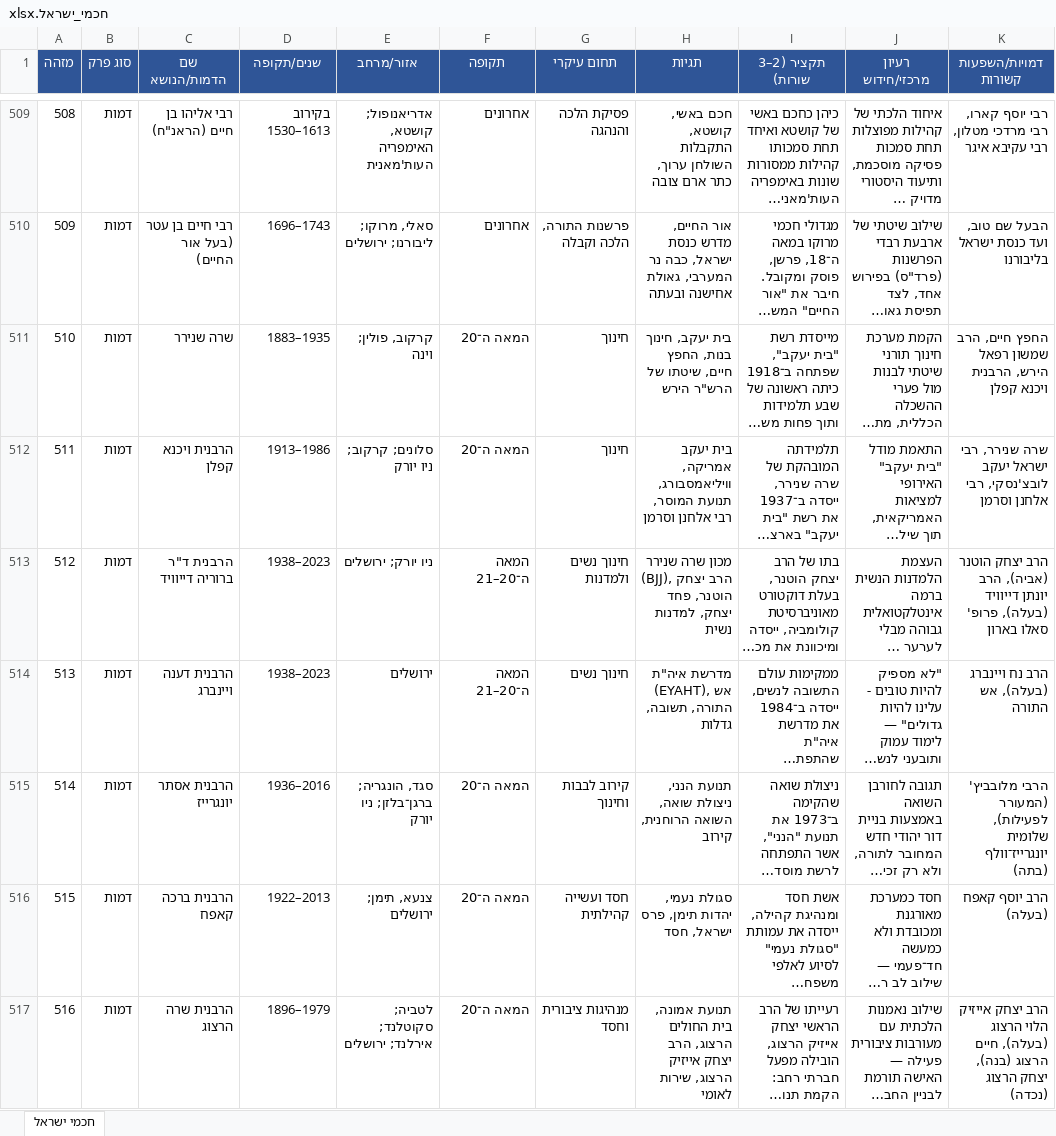
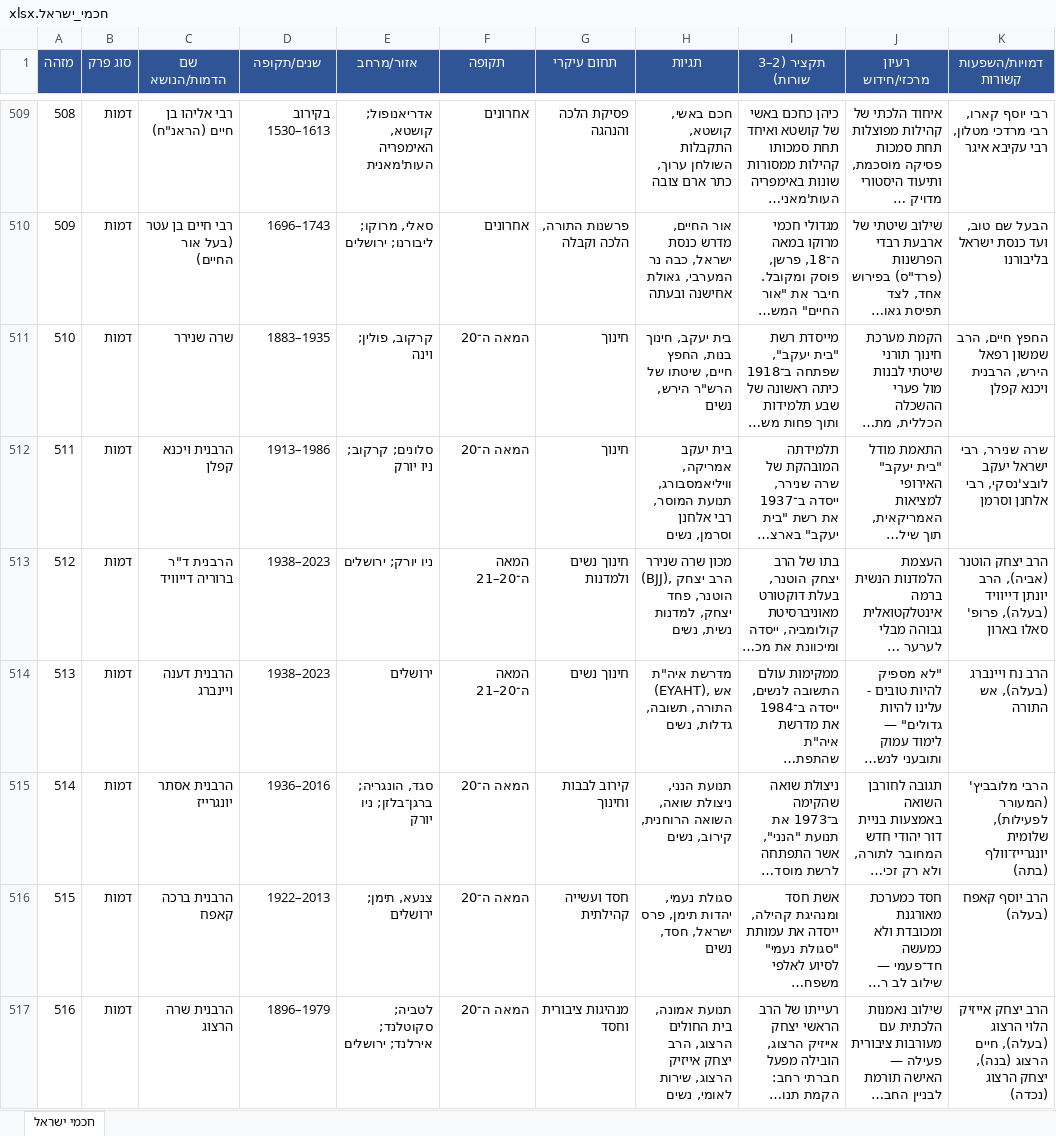
Before and after one commit to avrahamgshtein-rgb/ozar-chachamim, an Excel workbook: data/חכמי_ישראל.xlsx, sheet חכמי ישראל, drawn as a sheet; only a part is shown, gaps mark what is left out; long unchanged cells end in …; values as stored, in another font and other column widths than the file's, no borders; the diff covers the shown part only; the diff names each change by its address in the sheet, - before the commit and + after, or states it on an @@ line.

```diff
--- a/data/חכמי_ישראל.xlsx (sheet חכמי ישראל)
+++ b/data/חכמי_ישראל.xlsx (sheet חכמי ישראל)
-H511 (תגיות): …של הרש"ר הירש
+H511 (תגיות): …של הרש"ר הירש, נשים
-H512 (תגיות): …רבי אלחנן וסרמן
+H512 (תגיות): …רבי אלחנן וסרמן, נשים
-H513 (תגיות): …יצחק, למדנות נשית
+H513 (תגיות): …יצחק, למדנות נשית, נשים
-H514 (תגיות): …התורה, תשובה, גדלות
+H514 (תגיות): …התורה, תשובה, גדלות, נשים
-H515 (תגיות): …השואה הרוחנית, קירוב
+H515 (תגיות): …השואה הרוחנית, קירוב, נשים
-H516 (תגיות): סגולת נעמי, יהדות תימן, פרס ישראל, חסד
+H516 (תגיות): סגולת נעמי, יהדות תימן, פרס ישראל, חסד, נשים
-H517 (תגיות): …הרצוג, שירות לאומי
+H517 (תגיות): …הרצוג, שירות לאומי, נשים
```
Also changed, not shown: 31 added rows and 27 edited cells elsewhere in this sheet, 19 other files.
